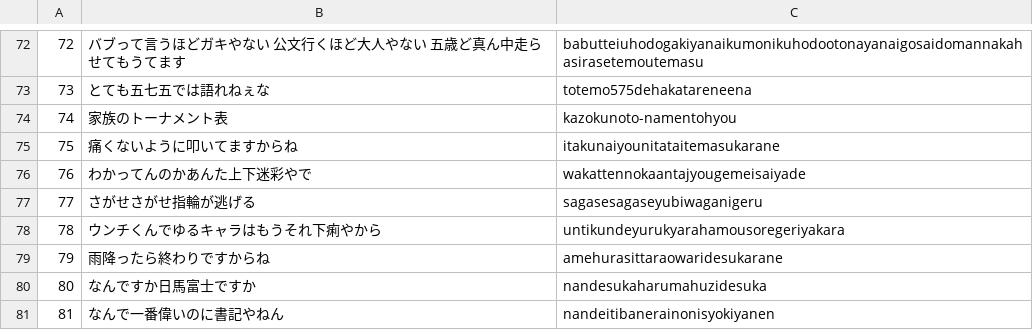
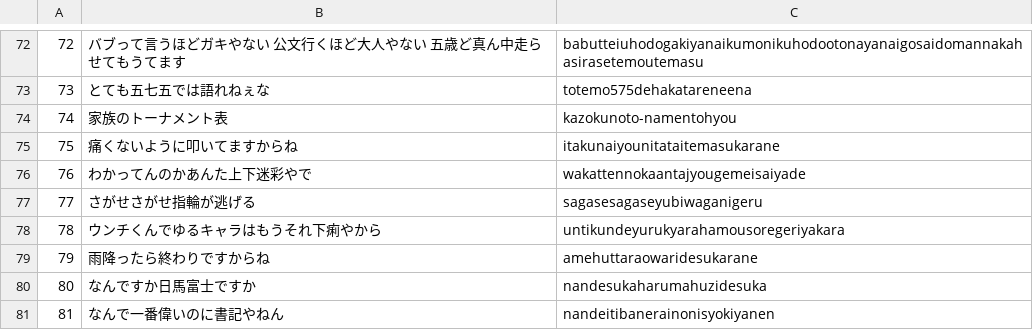
Before and after one commit to yusukekagawa0417/m1-typing, a CSV file: src/public/word2.csv, drawn as a sheet; only a part is shown, gaps mark what is left out.

Commit message:
微修正

```diff
--- a/src/public/word2.csv
+++ b/src/public/word2.csv
@@ -78,3 +78,3 @@
 78,ウンチくんでゆるキャラはもうそれ下痢やから,untikundeyurukyarahamousoregeriyakara
-79,雨降ったら終わりですからね,amehurasittaraowaridesukarane
+79,雨降ったら終わりですからね,amehuttaraowaridesukarane
 80,なんですか日馬富士ですか,nandesukaharumahuzidesuka
```
